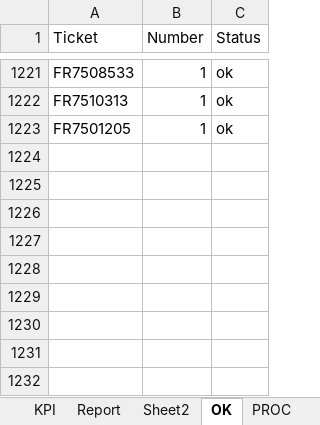
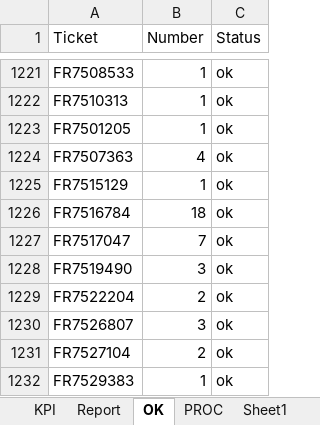
Before and after one commit to violencepierre/GCOH-Tickets-for-Processing, an Excel workbook: F3 2024 mappings.xlsx, sheet OK, drawn as a sheet; only a part is shown, gaps mark what is left out; values as stored, in another font and other column widths than the file's, no borders; conditional formats and table styles not drawn; the diff names each change by its address in the sheet, - before the commit and + after, or states it on an @@ line.

```diff
--- a/F3 2024 mappings.xlsx (sheet OK)
+++ b/F3 2024 mappings.xlsx (sheet OK)
-sheet tab: Sheet2
+row 1224: FR7507363 | 4 | ok
+row 1225: FR7515129 | 1 | ok
+row 1226: FR7516784 | 18 | ok
+row 1227: FR7517047 | 7 | ok
+row 1228: FR7519490 | 3 | ok
+row 1229: FR7522204 | 2 | ok
+row 1230: FR7526807 | 3 | ok
+row 1231: FR7527104 | 2 | ok
+row 1232: FR7529383 | 1 | ok
```
Also changed, not shown: sheet PROC, sheet Sheet1, sheet Report, sheet KPI, formulas that keep their value, hidden cells, GCOH Resources/GCOHPost.xlsx, GCOH Structure.xlsx, 2 other files.
